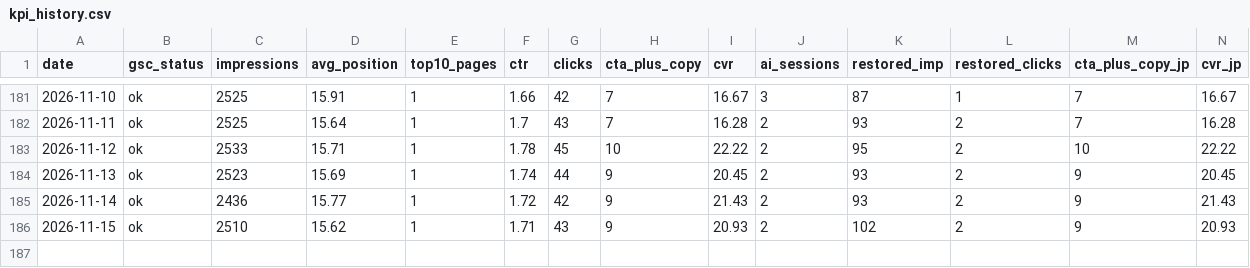
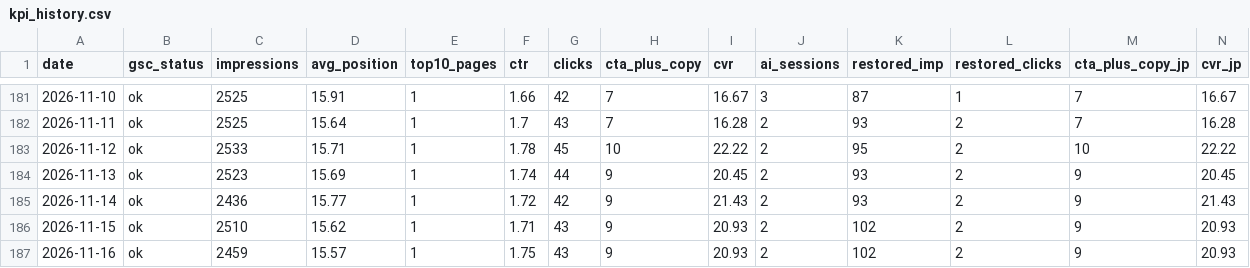
Before and after one commit to smkrrry-blip/sellersprite-lp-, a CSV file: kpi_history.csv, drawn as a sheet; only a part is shown, gaps mark what is left out; rows hold the shown columns only; the diff names each change by its address in the sheet, - before the commit and + after, or states it on an @@ line.

Commit message:
chore: update dashboard data 2026-11-16

```diff
--- a/kpi_history.csv
+++ b/kpi_history.csv
+row 187: 2026-11-16 | ok | 2459 | 15.57 | 1 | 1.75 | 43 | 9 | 20.93 | 2 | 102 | 2 | 9 | 20.93
```
Also changed, not shown: 1 other file.
